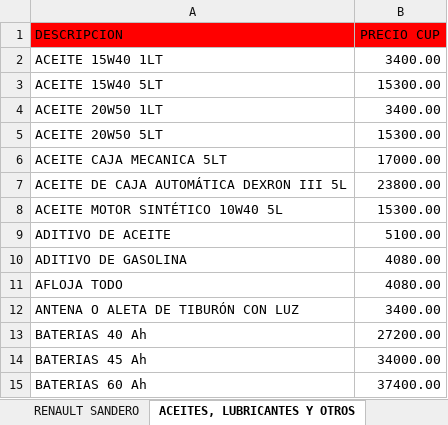
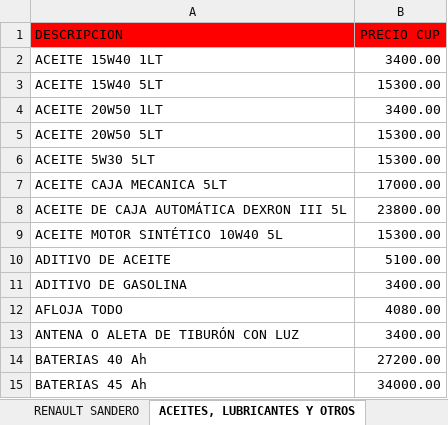
Before and after one commit to info-toditico/info-toditico.github.io, an Excel workbook: clientes/files/TODITICO_CATÁLOGO.xlsx, sheet ACEITES, LUBRICANTES Y OTROS, drawn as a sheet; only a part is shown; the shorter side is filled out with more unchanged rows; values as stored, in another font and other column widths than the file's, no borders; addresses are those after the commit; the diff names each change by its address in the sheet, - before the commit and + after, or states it on an @@ line.

```diff
--- a/clientes/files/TODITICO_CATÁLOGO.xlsx (sheet ACEITES, LUBRICANTES Y OTROS)
+++ b/clientes/files/TODITICO_CATÁLOGO.xlsx (sheet ACEITES, LUBRICANTES Y OTROS)
+row 6: ACEITE 5W30 5LT | 15300.00
-B11 (PRECIO CUP): 4080.00
+B11 (PRECIO CUP): 3400.00
```
Also changed, not shown: 1 other file.
